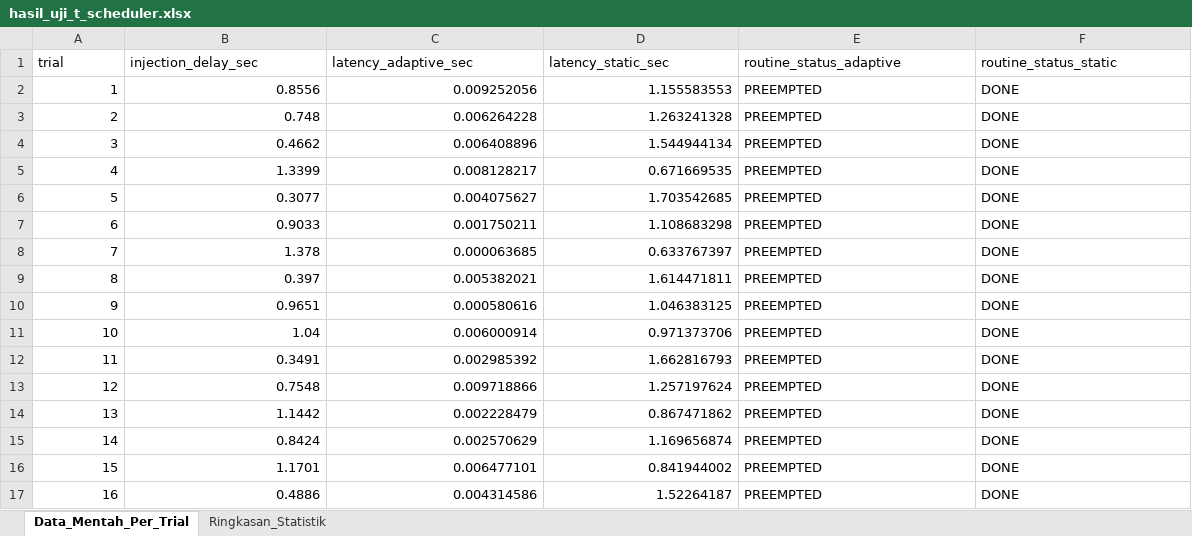
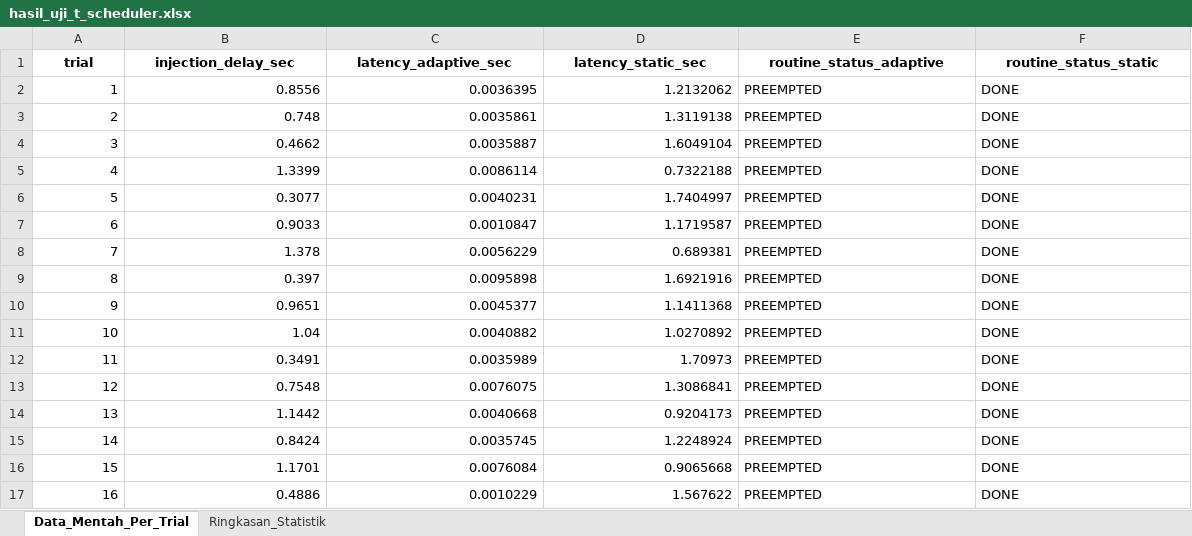
Before and after one commit to raihanbaskara/UM-Aerora-ADITS, an Excel workbook: hasil_uji_t_scheduler.xlsx, sheet Data_Mentah_Per_Trial, drawn as a sheet; only a part is shown; values as stored, in another font and other column widths than the file's, no borders; the diff covers the shown part only; the diff names each change by its address in the sheet, - before the commit and + after, or states it on an @@ line.

```diff
--- a/hasil_uji_t_scheduler.xlsx (sheet Data_Mentah_Per_Trial)
+++ b/hasil_uji_t_scheduler.xlsx (sheet Data_Mentah_Per_Trial)
@@ A1:F1 bold: off → on, alignment: left → center @@
-C2 (latency_adaptive_sec): 0.009252056
+C2 (latency_adaptive_sec): 0.0036395
-D2 (latency_static_sec): 1.155583553
+D2 (latency_static_sec): 1.2132062
-C3 (latency_adaptive_sec): 0.006264228
+C3 (latency_adaptive_sec): 0.0035861
-D3 (latency_static_sec): 1.263241328
+D3 (latency_static_sec): 1.3119138
-C4 (latency_adaptive_sec): 0.006408896
+C4 (latency_adaptive_sec): 0.0035887
-D4 (latency_static_sec): 1.544944134
+D4 (latency_static_sec): 1.6049104
-C5 (latency_adaptive_sec): 0.008128217
+C5 (latency_adaptive_sec): 0.0086114
-D5 (latency_static_sec): 0.671669535
+D5 (latency_static_sec): 0.7322188
-C6 (latency_adaptive_sec): 0.004075627
+C6 (latency_adaptive_sec): 0.0040231
-D6 (latency_static_sec): 1.703542685
+D6 (latency_static_sec): 1.7404997
-C7 (latency_adaptive_sec): 0.001750211
+C7 (latency_adaptive_sec): 0.0010847
-D7 (latency_static_sec): 1.108683298
+D7 (latency_static_sec): 1.1719587
-C8 (latency_adaptive_sec): 0.000063685
+C8 (latency_adaptive_sec): 0.0056229
-D8 (latency_static_sec): 0.633767397
+D8 (latency_static_sec): 0.689381
-C9 (latency_adaptive_sec): 0.005382021
+C9 (latency_adaptive_sec): 0.0095898
-D9 (latency_static_sec): 1.614471811
+D9 (latency_static_sec): 1.6921916
-C10 (latency_adaptive_sec): 0.000580616
+C10 (latency_adaptive_sec): 0.0045377
-D10 (latency_static_sec): 1.046383125
+D10 (latency_static_sec): 1.1411368
-C11 (latency_adaptive_sec): 0.006000914
+C11 (latency_adaptive_sec): 0.0040882
-D11 (latency_static_sec): 0.971373706
+D11 (latency_static_sec): 1.0270892
-C12 (latency_adaptive_sec): 0.002985392
+C12 (latency_adaptive_sec): 0.0035989
-D12 (latency_static_sec): 1.662816793
+D12 (latency_static_sec): 1.70973
-C13 (latency_adaptive_sec): 0.009718866
+C13 (latency_adaptive_sec): 0.0076075
-D13 (latency_static_sec): 1.257197624
+D13 (latency_static_sec): 1.3086841
-C14 (latency_adaptive_sec): 0.002228479
+C14 (latency_adaptive_sec): 0.0040668
-D14 (latency_static_sec): 0.867471862
+D14 (latency_static_sec): 0.9204173
-C15 (latency_adaptive_sec): 0.002570629
+C15 (latency_adaptive_sec): 0.0035745
-D15 (latency_static_sec): 1.169656874
+D15 (latency_static_sec): 1.2248924
-C16 (latency_adaptive_sec): 0.006477101
+C16 (latency_adaptive_sec): 0.0076084
-D16 (latency_static_sec): 0.841944002
+D16 (latency_static_sec): 0.9065668
-C17 (latency_adaptive_sec): 0.004314586
+C17 (latency_adaptive_sec): 0.0010229
-D17 (latency_static_sec): 1.52264187
+D17 (latency_static_sec): 1.567622
```
Also changed, not shown: 28 edited cells elsewhere in this sheet, sheet Ringkasan_Statistik, 28 other files.
